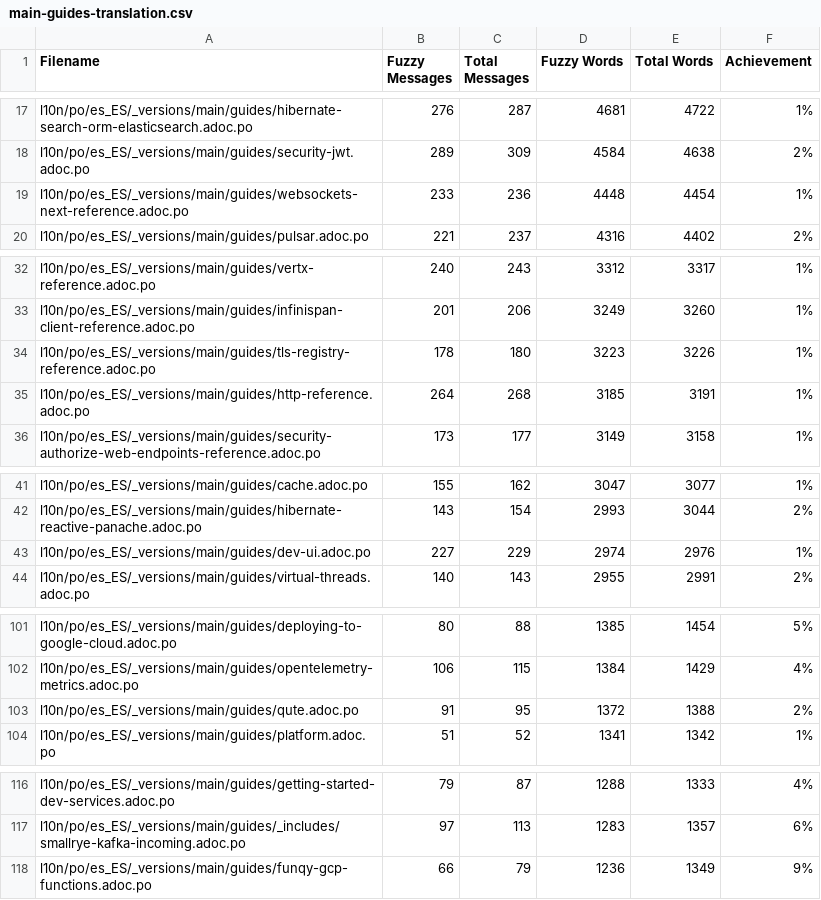
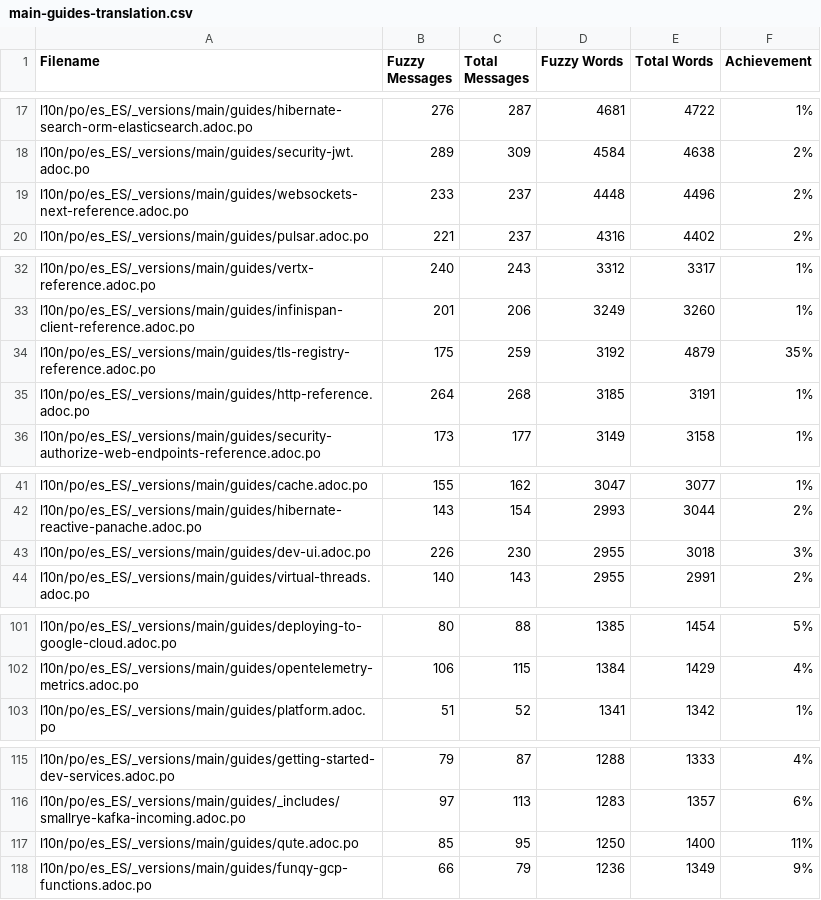
Before and after one commit to quarkusio/es.quarkus.io, a CSV file: l10n/stats/main-guides-translation.csv, drawn as a sheet; only a part is shown, gaps mark what is left out; the diff covers the shown part only.

Commit message:
Update translation stats

```diff
--- a/l10n/stats/main-guides-translation.csv
+++ b/l10n/stats/main-guides-translation.csv
@@ -18,3 +18,3 @@ l10n/po/es_ES/_versions/main/guides/hibernate-search-orm-elasticsearch.adoc.po,
 l10n/po/es_ES/_versions/main/guides/security-jwt.adoc.po, 289, 309, 4584, 4638, 2%
-l10n/po/es_ES/_versions/main/guides/websockets-next-reference.adoc.po, 233, 236, 4448, 4454, 1%
+l10n/po/es_ES/_versions/main/guides/websockets-next-reference.adoc.po, 233, 237, 4448, 4496, 2%
 l10n/po/es_ES/_versions/main/guides/pulsar.adoc.po, 221, 237, 4316, 4402, 2%
@@ -33,3 +33,3 @@ l10n/po/es_ES/_versions/main/guides/vertx-reference.adoc.po, 240, 243, 3312, 331
 l10n/po/es_ES/_versions/main/guides/infinispan-client-reference.adoc.po, 201, 206, 3249, 3260, 1%
-l10n/po/es_ES/_versions/main/guides/tls-registry-reference.adoc.po, 178, 180, 3223, 3226, 1%
+l10n/po/es_ES/_versions/main/guides/tls-registry-reference.adoc.po, 175, 259, 3192, 4879, 35%
 l10n/po/es_ES/_versions/main/guides/http-reference.adoc.po, 264, 268, 3185, 3191, 1%
@@ -42,3 +42,3 @@ l10n/po/es_ES/_versions/main/guides/cache.adoc.po, 155, 162, 3047, 3077, 1%
 l10n/po/es_ES/_versions/main/guides/hibernate-reactive-panache.adoc.po, 143, 154, 2993, 3044, 2%
-l10n/po/es_ES/_versions/main/guides/dev-ui.adoc.po, 227, 229, 2974, 2976, 1%
+l10n/po/es_ES/_versions/main/guides/dev-ui.adoc.po, 226, 230, 2955, 3018, 3%
 l10n/po/es_ES/_versions/main/guides/virtual-threads.adoc.po, 140, 143, 2955, 2991, 2%
@@ -102,3 +102,2 @@ l10n/po/es_ES/_versions/main/guides/deploying-to-google-cloud.adoc.po, 80, 88, 1
 l10n/po/es_ES/_versions/main/guides/opentelemetry-metrics.adoc.po, 106, 115, 1384, 1429, 4%
-l10n/po/es_ES/_versions/main/guides/qute.adoc.po, 91, 95, 1372, 1388, 2%
 l10n/po/es_ES/_versions/main/guides/platform.adoc.po, 51, 52, 1341, 1342, 1%
@@ -117,2 +116,3 @@ l10n/po/es_ES/_versions/main/guides/getting-started-dev-services.adoc.po, 79, 87
 l10n/po/es_ES/_versions/main/guides/_includes/smallrye-kafka-incoming.adoc.po, 97, 113, 1283, 1357, 6%
+l10n/po/es_ES/_versions/main/guides/qute.adoc.po, 85, 95, 1250, 1400, 11%
 l10n/po/es_ES/_versions/main/guides/funqy-gcp-functions.adoc.po, 66, 79, 1236, 1349, 9%
```
Also changed, not shown: 3 edited cells elsewhere in this file, l10n/stats/misc-translation.csv.
